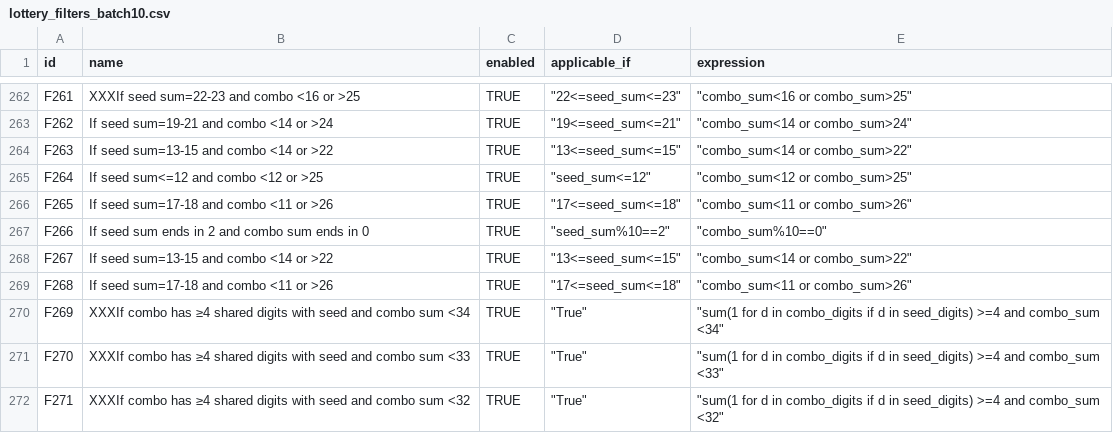
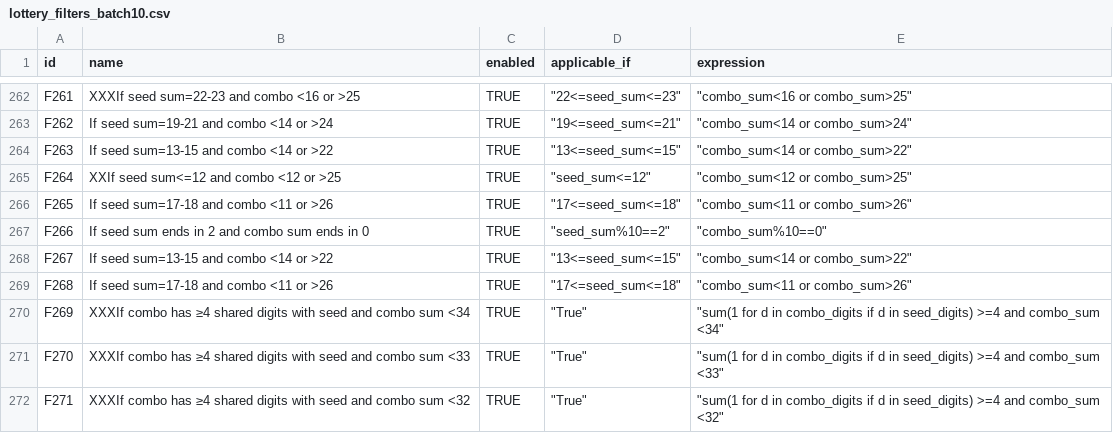
Before and after one commit to wanawin/pythonfiltertester, a CSV file: lottery_filters_batch10.csv, drawn as a sheet; only a part is shown, gaps mark what is left out.

Commit message:
Update lottery_filters_batch10.csv

```diff
--- a/lottery_filters_batch10.csv
+++ b/lottery_filters_batch10.csv
@@ -264,3 +264,3 @@ F262,If seed sum=19-21 and combo <14 or >24,TRUE,"""19<=seed_sum<=21""","""combo
 F263,If seed sum=13-15 and combo <14 or >22,TRUE,"""13<=seed_sum<=15""","""combo_sum<14 or combo_sum>22""",,,,,,,,,,
-F264,If seed sum<=12 and combo <12 or >25,TRUE,"""seed_sum<=12""","""combo_sum<12 or combo_sum>25""",,,,,,,,,,
+F264,XXIf seed sum<=12 and combo <12 or >25,TRUE,"""seed_sum<=12""","""combo_sum<12 or combo_sum>25""",,,,,,,,,,
 F265,If seed sum=17-18 and combo <11 or >26,TRUE,"""17<=seed_sum<=18""","""combo_sum<11 or combo_sum>26""",,,,,,,,,,
```
